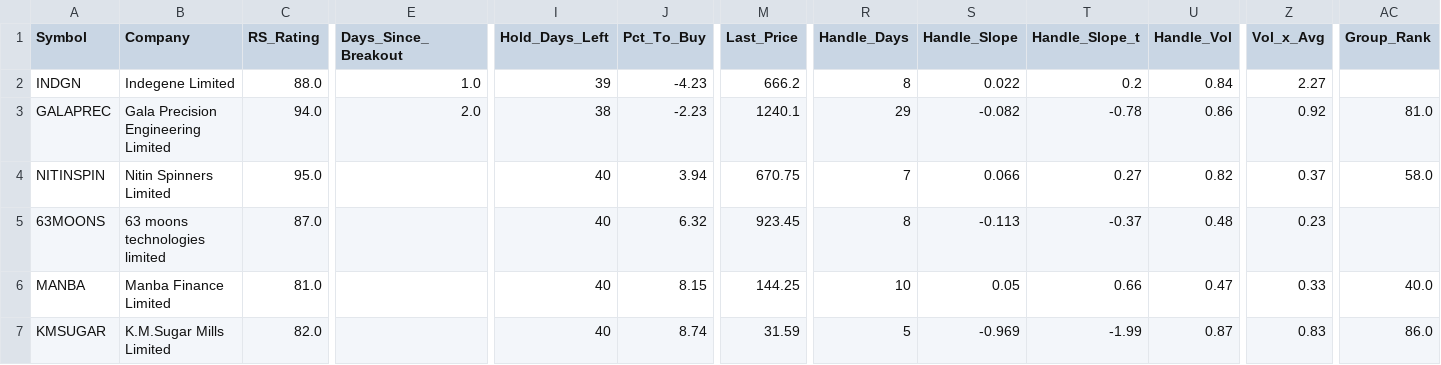
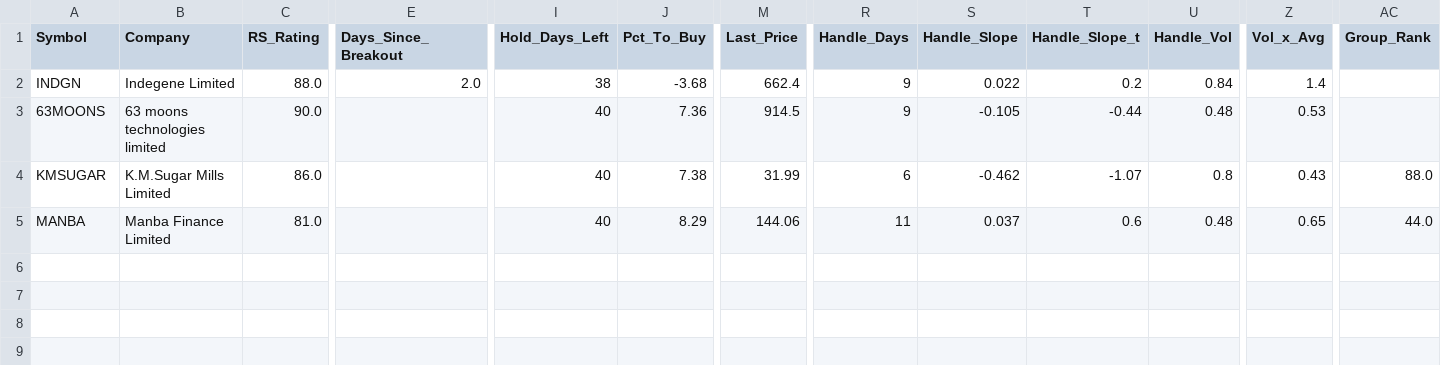
Before and after one commit to manoj-kholia/nse-scanner, a CSV file: cup_handle_signals.csv, drawn as a sheet; only a part is shown, gaps mark what is left out; removed rows and columns are numbered as before the commit, all else as after; rows hold the shown columns only; the diff names each change by its address in the sheet, - before the commit and + after, or states it on an @@ line.

```diff
--- a/cup_handle_signals.csv
+++ b/cup_handle_signals.csv
-E2 (Days_Since_Breakout): 1.0
+E2 (Days_Since_Breakout): 2.0
-I2 (Hold_Days_Left): 39
+I2 (Hold_Days_Left): 38
-J2 (Pct_To_Buy): -4.23
+J2 (Pct_To_Buy): -3.68
-M2 (Last_Price): 666.2
+M2 (Last_Price): 662.4
-R2 (Handle_Days): 8
+R2 (Handle_Days): 9
-Z2 (Vol_x_Avg): 2.27
+Z2 (Vol_x_Avg): 1.4
-row 3: GALAPREC | Gala Precision Engineering Limited | 94.0 | 2.0 | 38 | -2.23 | 1240.1 | 29 | -0.082 | -0.78 | 0.86 | 0.92 | 81.0
-row 4: NITINSPIN | Nitin Spinners Limited | 95.0 |  | 40 | 3.94 | 670.75 | 7 | 0.066 | 0.27 | 0.82 | 0.37 | 58.0
-C3 (RS_Rating): 87.0
+C3 (RS_Rating): 90.0
-J3 (Pct_To_Buy): 6.32
+J3 (Pct_To_Buy): 7.36
-M3 (Last_Price): 923.45
+M3 (Last_Price): 914.5
-R3 (Handle_Days): 8
+R3 (Handle_Days): 9
-S3 (Handle_Slope): -0.113
+S3 (Handle_Slope): -0.105
-T3 (Handle_Slope_t): -0.37
+T3 (Handle_Slope_t): -0.44
-Z3 (Vol_x_Avg): 0.23
+Z3 (Vol_x_Avg): 0.53
+row 4: KMSUGAR | K.M.Sugar Mills Limited | 86.0 |  | 40 | 7.38 | 31.99 | 6 | -0.462 | -1.07 | 0.8 | 0.43 | 88.0
-J5 (Pct_To_Buy): 8.15
+J5 (Pct_To_Buy): 8.29
-M5 (Last_Price): 144.25
+M5 (Last_Price): 144.06
-R5 (Handle_Days): 10
+R5 (Handle_Days): 11
-S5 (Handle_Slope): 0.05
+S5 (Handle_Slope): 0.037
-T5 (Handle_Slope_t): 0.66
+T5 (Handle_Slope_t): 0.6
-U5 (Handle_Vol): 0.47
+U5 (Handle_Vol): 0.48
-Z5 (Vol_x_Avg): 0.33
+Z5 (Vol_x_Avg): 0.65
-AC5 (Group_Rank): 40.0
+AC5 (Group_Rank): 44.0
-row 7: KMSUGAR | K.M.Sugar Mills Limited | 82.0 |  | 40 | 8.74 | 31.59 | 5 | -0.969 | -1.99 | 0.87 | 0.83 | 86.0
```
Also changed, not shown: EQUITY_L_live.csv, 3 other files.
